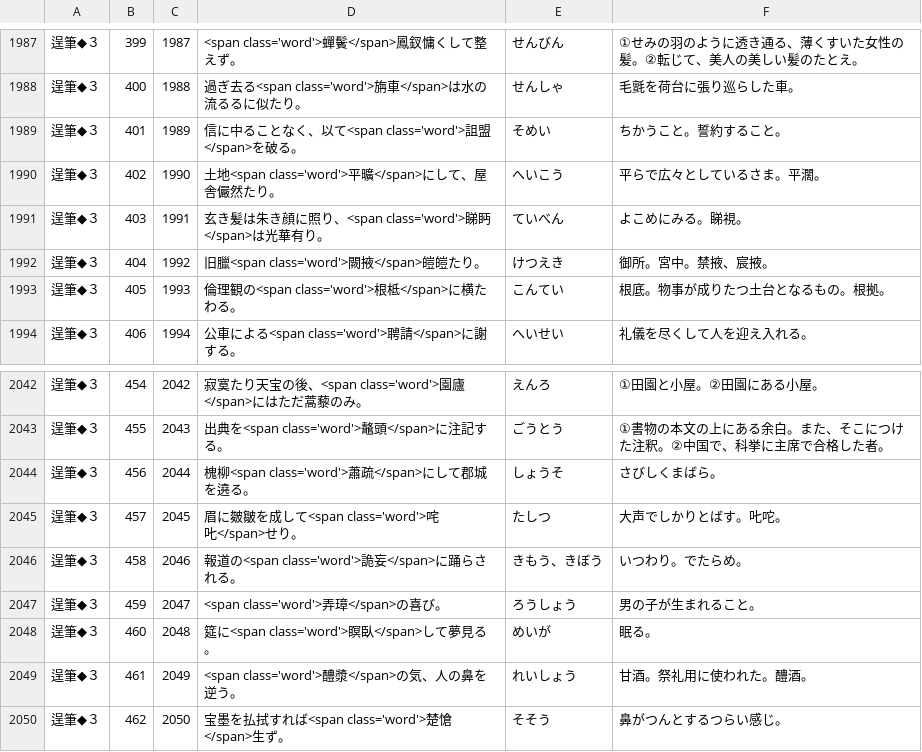
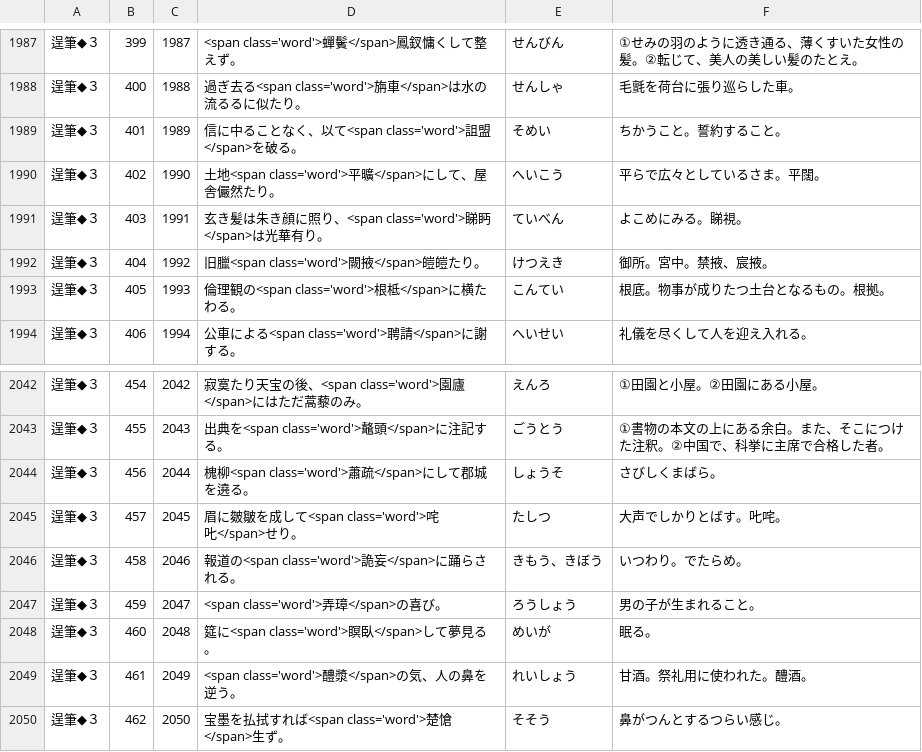
Before and after one commit to milchibi/milchibi.github.io, a CSV file: data_11.csv, drawn as a sheet; only a part is shown, gaps mark what is left out.

Commit message:
Update data_11.csv

```diff
--- a/data_11.csv
+++ b/data_11.csv
@@ -1989,3 +1989,3 @@
 逞筆◆３,401,1989,信に中ることなく、以て<span class='word'>詛盟</span>を破る。,そめい,ちかうこと。誓約すること。
-逞筆◆３,402,1990,土地<span class='word'>平曠</span>にして、屋舎儼然たり。,へいこう,平らで広々としているさま。平濶。
+逞筆◆３,402,1990,土地<span class='word'>平曠</span>にして、屋舎儼然たり。,へいこう,平らで広々としているさま。平闊。
 逞筆◆３,403,1991,玄き髪は朱き顔に照り、<span class='word'>睇眄</span>は光華有り。,ていべん,よこめにみる。睇視。
@@ -2044,3 +2044,3 @@
 逞筆◆３,456,2044,槐柳<span class='word'>蕭疏</span>にして郡城を遶る。,しょうそ,さびしくまばら。
-逞筆◆３,457,2045,眉に皴皺を成して<span class='word'>咤𠮟</span>せり。,たしつ,大声でしかりとばす。𠮟咜。
+逞筆◆３,457,2045,眉に皴皺を成して<span class='word'>咤𠮟</span>せり。,たしつ,大声でしかりとばす。𠮟咤。
 逞筆◆３,458,2046,報道の<span class='word'>詭妄</span>に踊らされる。,きもう、きぼう,いつわり。でたらめ。
```
